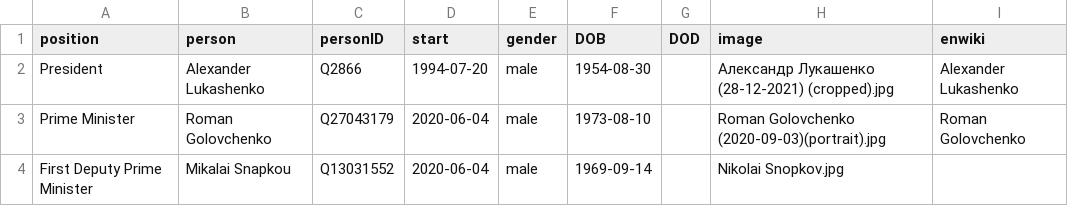
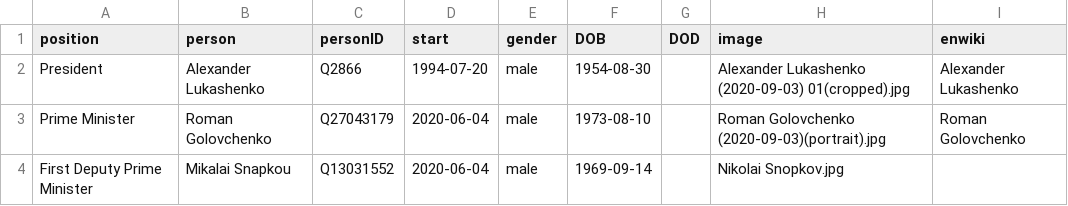
Before and after one commit to every-politician-scrapers/belarus-ministers, a CSV file: html/current.csv, drawn as a sheet; only a part is shown.

```diff
--- a/html/current.csv
+++ b/html/current.csv
@@ -1,3 +1,3 @@
 position,person,personID,start,gender,DOB,DOD,image,enwiki
-President,Alexander Lukashenko,Q2866,1994-07-20,male,1954-08-30,,Александр Лукашенко (28-12-2021) (cropped).jpg,Alexander Lukashenko
+President,Alexander Lukashenko,Q2866,1994-07-20,male,1954-08-30,,Alexander Lukashenko (2020-09-03) 01(cropped).jpg,Alexander Lukashenko
 Prime Minister,Roman Golovchenko,Q27043179,2020-06-04,male,1973-08-10,,Roman Golovchenko (2020-09-03)(portrait).jpg,Roman Golovchenko
```
Also changed, not shown: html/legislators.csv, 1 other file.
